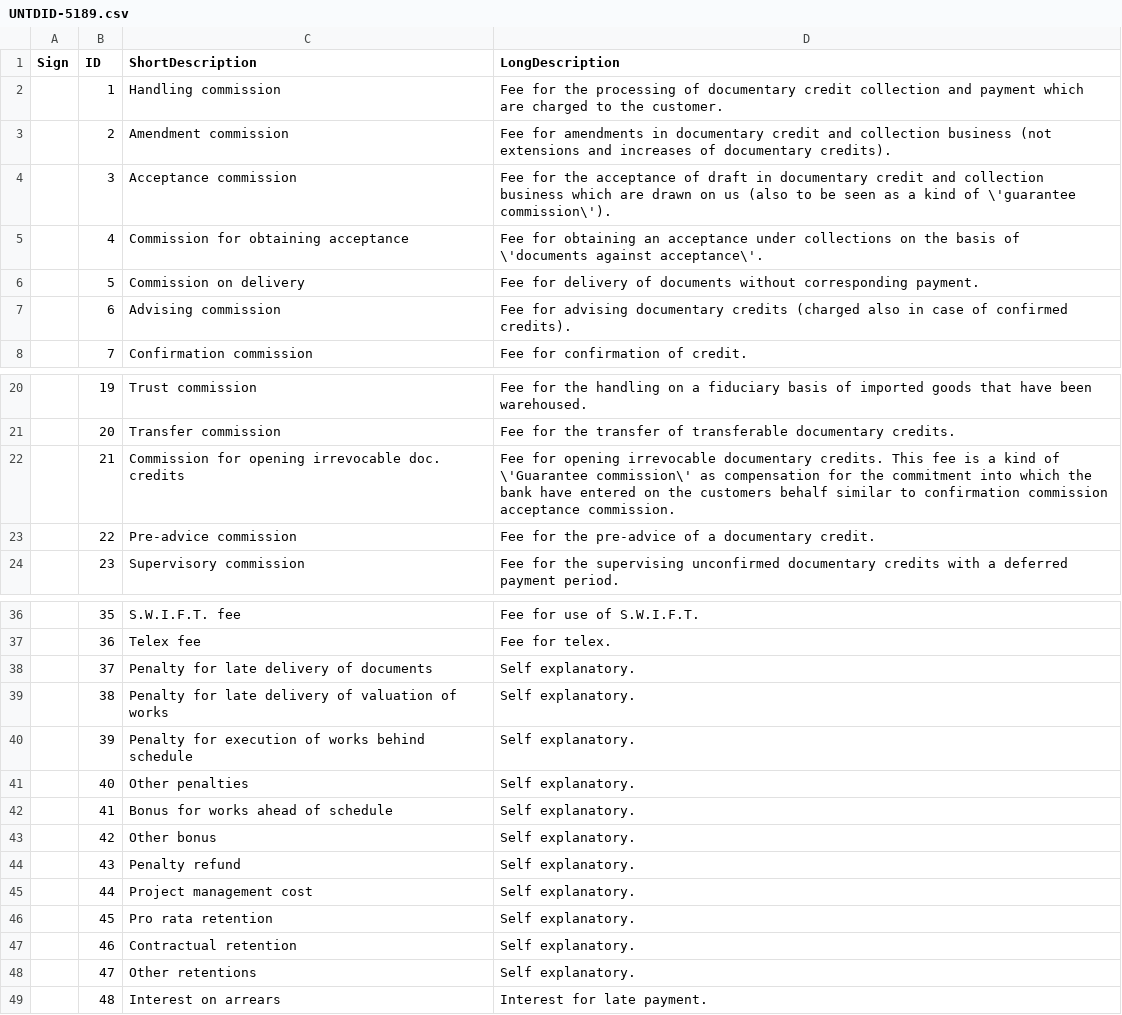
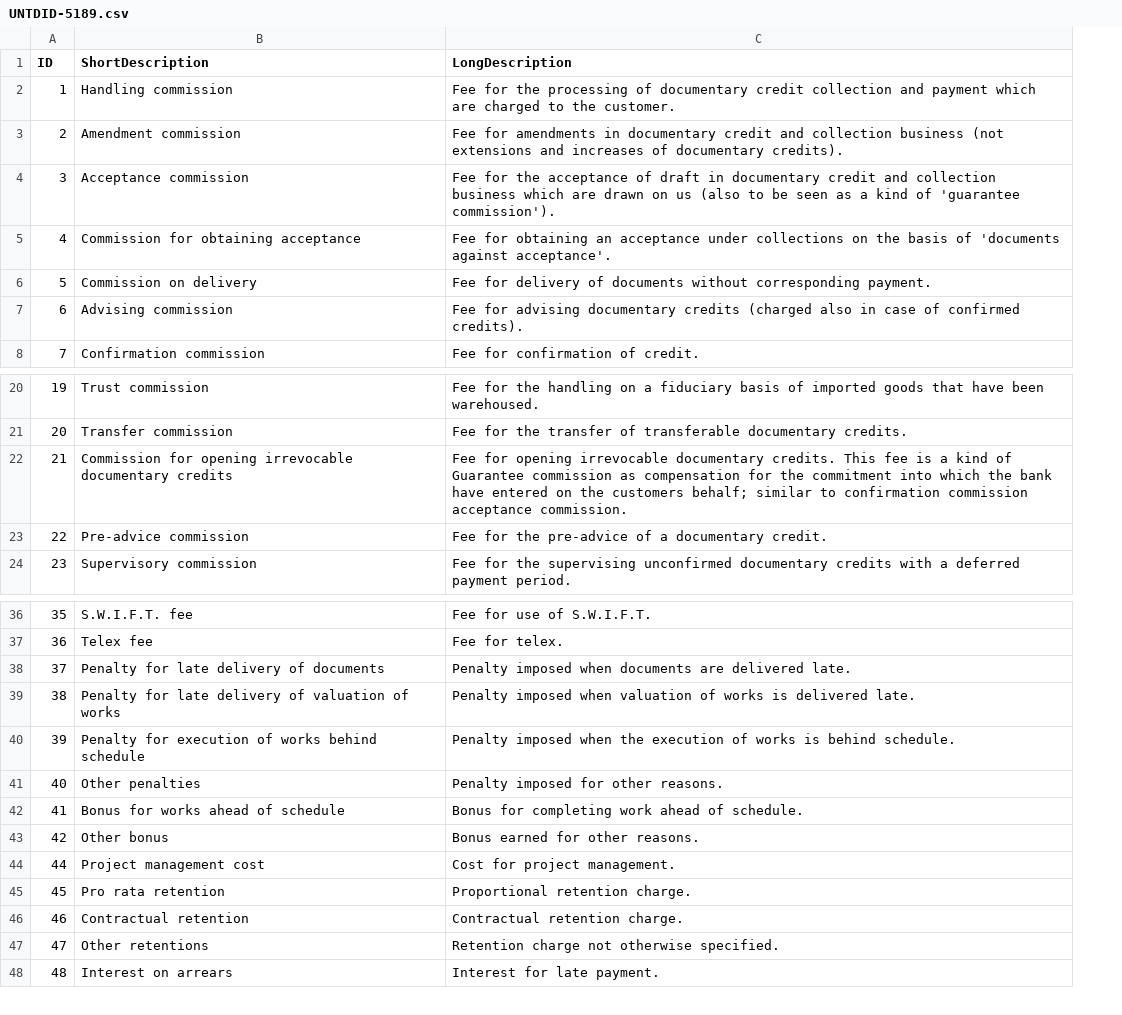
Before and after one commit to AgID/EeISI-mapper, a CSV file: cen-core/src/main/resources/TemplateFiles/UNTDID5189/UNTDID-5189.csv, drawn as a sheet; only a part is shown, gaps mark what is left out; removed rows and columns are numbered as before the commit, all else as after; the diff covers the shown part only; the diff names each change by its address in the sheet, - before the commit and + after, or states it on an @@ line.

```diff
--- a/cen-core/src/main/resources/TemplateFiles/UNTDID5189/UNTDID-5189.csv
+++ b/cen-core/src/main/resources/TemplateFiles/UNTDID5189/UNTDID-5189.csv
-column A (Sign), empty
-C4 (LongDescription): …kind of \'guarantee commission\').
+C4 (LongDescription): …kind of 'guarantee commission').
-C5 (LongDescription): …basis of \'documents against acceptance\'.
+C5 (LongDescription): …basis of 'documents against acceptance'.
-B22 (ShortDescription): …opening irrevocable doc. credits
+B22 (ShortDescription): …opening irrevocable documentary credits
-C22 (LongDescription): …kind of \'Guarantee commission\' as compensation for the commitment into which the bank have entered on the customers behalf similar to…
+C22 (LongDescription): …kind of Guarantee commission as compensation for the commitment into which the bank have entered on the customers behalf; similar to…
-C38 (LongDescription): Self explanatory.
+C38 (LongDescription): Penalty imposed when documents are delivered late.
-C39 (LongDescription): Self explanatory.
+C39 (LongDescription): Penalty imposed when valuation of works is delivered late.
-C40 (LongDescription): Self explanatory.
+C40 (LongDescription): Penalty imposed when the execution of works is behind schedule.
-C41 (LongDescription): Self explanatory.
+C41 (LongDescription): Penalty imposed for other reasons.
-C42 (LongDescription): Self explanatory.
+C42 (LongDescription): Bonus for completing work ahead of schedule.
-C43 (LongDescription): Self explanatory.
+C43 (LongDescription): Bonus earned for other reasons.
-row 44:  | 43 | Penalty refund | Self explanatory.
-C44 (LongDescription): Self explanatory.
+C44 (LongDescription): Cost for project management.
-C45 (LongDescription): Self explanatory.
+C45 (LongDescription): Proportional retention charge.
-C46 (LongDescription): Self explanatory.
+C46 (LongDescription): Contractual retention charge.
-C47 (LongDescription): Self explanatory.
+C47 (LongDescription): Retention charge not otherwise specified.
```
Also changed, not shown: 51 added rows and 2 edited cells elsewhere in this file, 33 other files.
